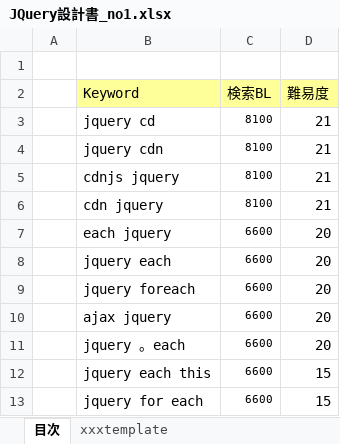
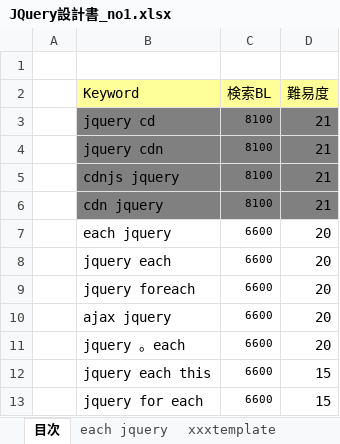
Before and after one commit to soshi16/demo2, an Excel workbook: 記事設計/JQuery設計書_no1.xlsx, sheet 目次, drawn as a sheet; only a part is shown; values as stored, in another font and other column widths than the file's, no borders; the diff names each change by its address in the sheet, - before the commit and + after, or states it on an @@ line.

```diff
--- a/記事設計/JQuery設計書_no1.xlsx (sheet 目次)
+++ b/記事設計/JQuery設計書_no1.xlsx (sheet 目次)
+sheet tab: each jquery
-B3:D6 fill: none
+B3:D6 fill: #808080
```
Also changed, not shown: ブログ記事設計書/ブログ記事設計書.xlsx, 1 other file.
